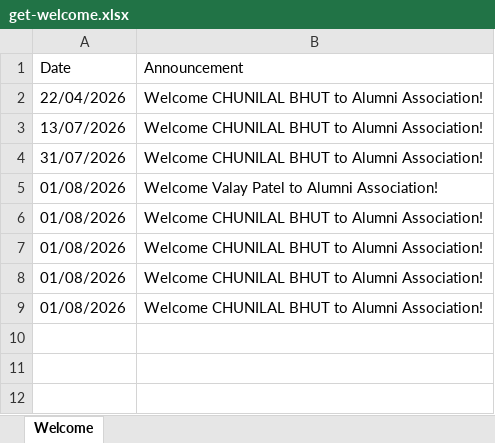
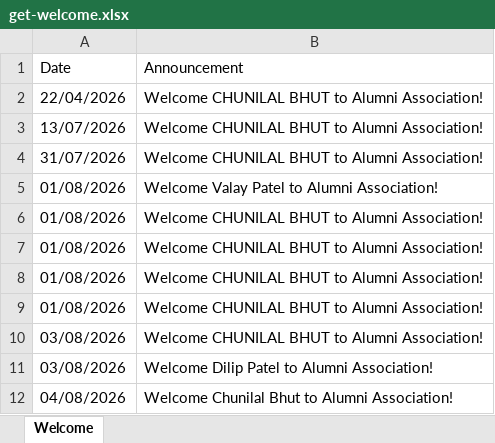
Before and after one commit to cspgit123/LencoAbroad-With-ChatRooms, an Excel workbook: backend/get-welcome.xlsx, sheet Welcome, drawn as a sheet; values as stored, in another font and other column widths than the file's, no borders; the diff names each change by its address in the sheet, - before the commit and + after, or states it on an @@ line.

```diff
--- a/backend/get-welcome.xlsx (sheet Welcome)
+++ b/backend/get-welcome.xlsx (sheet Welcome)
+row 10: 03/08/2026 | Welcome CHUNILAL BHUT to Alumni Association!
+row 11: 03/08/2026 | Welcome Dilip Patel to Alumni Association!
+row 12: 04/08/2026 | Welcome Chunilal Bhut to Alumni Association!
```
Also changed, not shown: backend/memberfiles/CHUNILAL_BHUT.xlsx, 19 other files.
